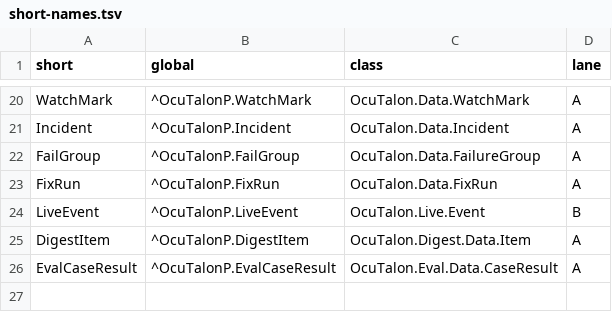
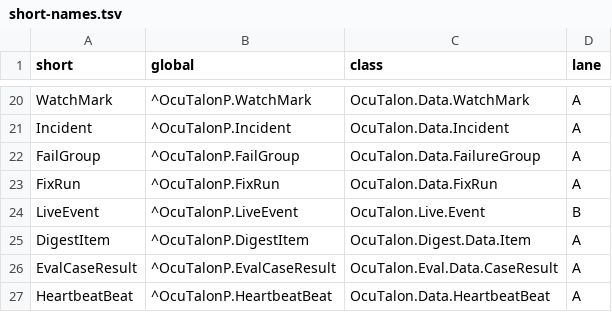
Before and after one commit to jbrandtmse/OcuTalon, a TSV file: src/short-names.tsv, drawn as a sheet; only a part is shown, gaps mark what is left out.

```diff
--- a/src/short-names.tsv
+++ b/src/short-names.tsv
@@ -26 +26,2 @@ DigestItem	^OcuTalonP.DigestItem	OcuTalon.Digest.Data.Item	A
 EvalCaseResult	^OcuTalonP.EvalCaseResult	OcuTalon.Eval.Data.CaseResult	A
+HeartbeatBeat	^OcuTalonP.HeartbeatBeat	OcuTalon.Data.HeartbeatBeat	A
```
Also changed, not shown: 11 other files.
